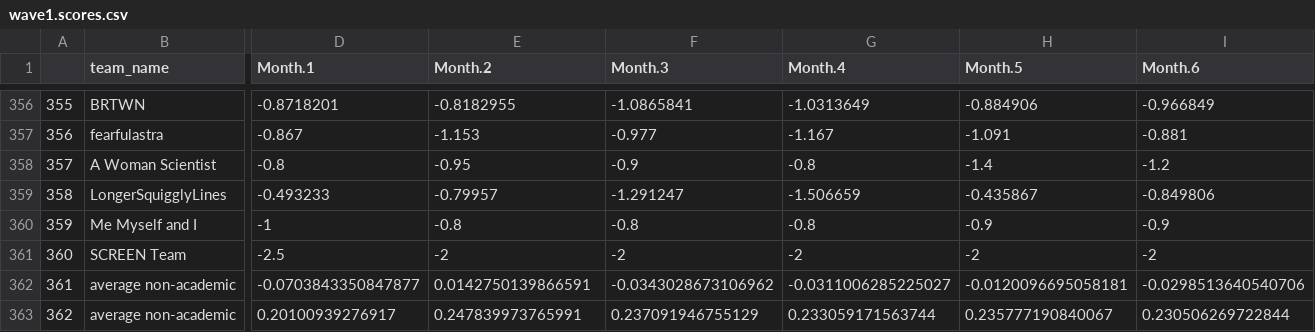
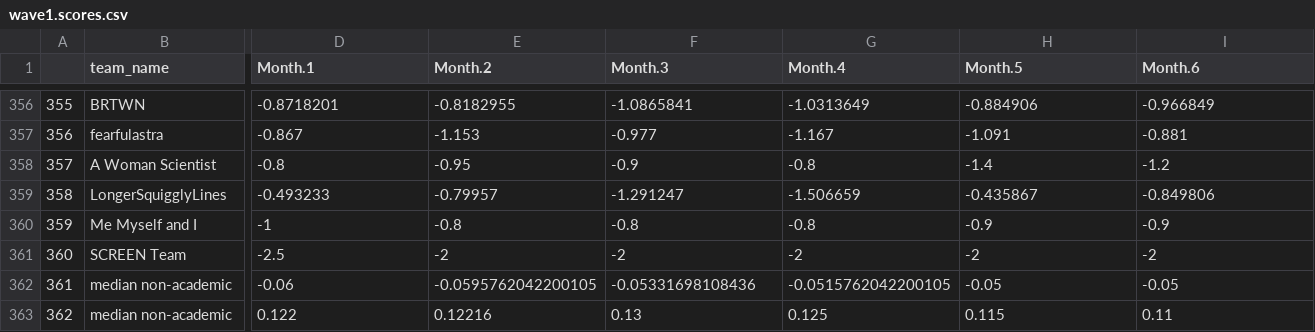
Before and after one commit to grossmania/Forecasting-Tournament, a CSV file: wave1.scores.csv, drawn as a sheet; only a part is shown, gaps mark what is left out; the diff covers the shown part only; the diff names each change by its address in the sheet, - before the commit and + after, or states it on an @@ line.

```diff
--- a/wave1.scores.csv
+++ b/wave1.scores.csv
-B362:B363 (team_name): average non-academic
+B362:B363 (team_name): median non-academic
-D362 (Month.1): -0.0703843350847877
+D362 (Month.1): -0.06
-E362 (Month.2): 0.0142750139866591
+E362 (Month.2): -0.0595762042200105
-F362 (Month.3): -0.0343028673106962
+F362 (Month.3): -0.05331698108436
-G362 (Month.4): -0.0311006285225027
+G362 (Month.4): -0.0515762042200105
-H362 (Month.5): -0.0120096695058181
+H362 (Month.5): -0.05
-I362 (Month.6): -0.0298513640540706
+I362 (Month.6): -0.05
-D363 (Month.1): 0.20100939276917
+D363 (Month.1): 0.122
-E363 (Month.2): 0.247839973765991
+E363 (Month.2): 0.12216
-F363 (Month.3): 0.237091946755129
+F363 (Month.3): 0.13
-G363 (Month.4): 0.233059171563744
+G363 (Month.4): 0.125
-H363 (Month.5): 0.235777190840067
+H363 (Month.5): 0.115
-I363 (Month.6): 0.230506269722844
+I363 (Month.6): 0.11
```
Also changed, not shown: 166 edited cells elsewhere in this file, 3 other files.
